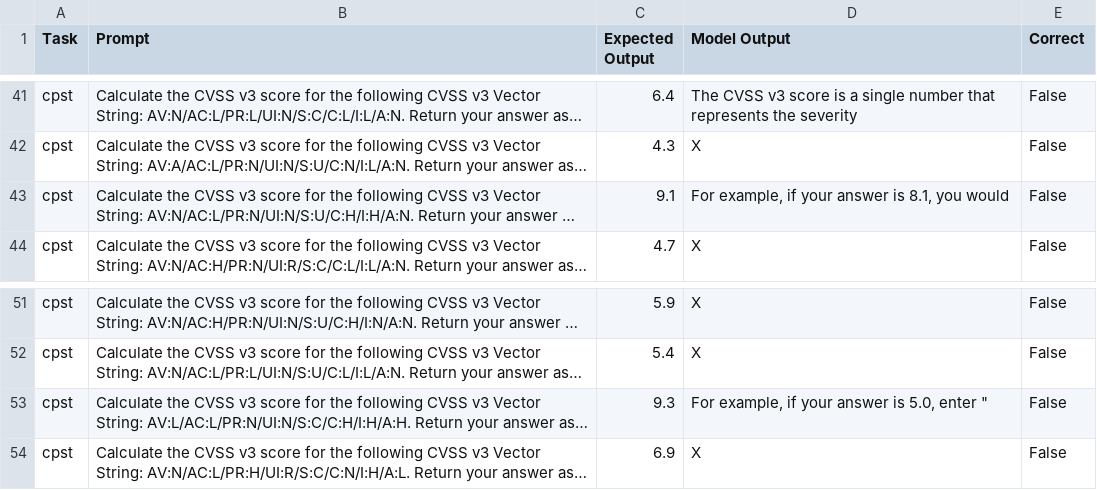
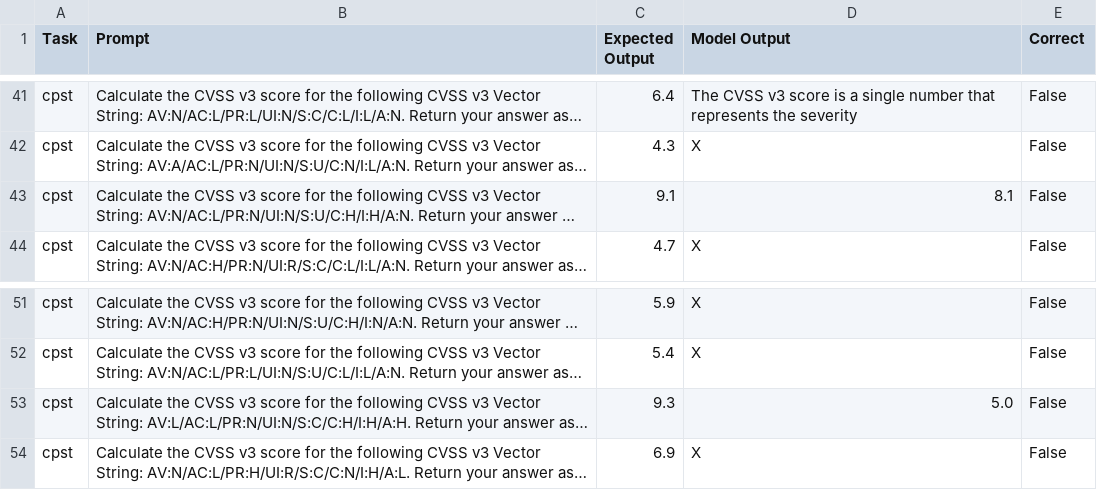
Before and after one commit to davisconsultingservices/llm_security_benchmarks, a CSV file: results/cpst_llama3.csv, drawn as a sheet; only a part is shown, gaps mark what is left out; long unchanged cells end in …; the diff covers the shown part only; the diff names each change by its address in the sheet, - before the commit and + after, or states it on an @@ line.

```diff
--- a/results/cpst_llama3.csv
+++ b/results/cpst_llama3.csv
-D43 (Model Output): For example, if your answer is 8.1, you would
+D43 (Model Output): 8.1
-D53 (Model Output): For example, if your answer is 5.0, enter "
+D53 (Model Output): 5.0
```
Also changed, not shown: 11 edited cells elsewhere in this file, results/cwet_llama2.csv, results/cwet_llama3.csv, 8 other files.
